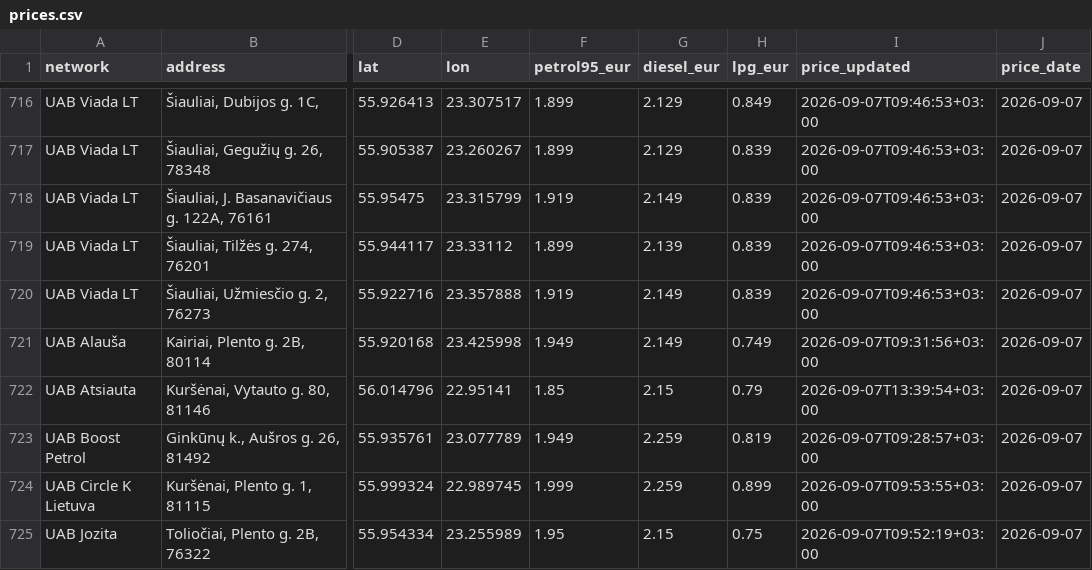
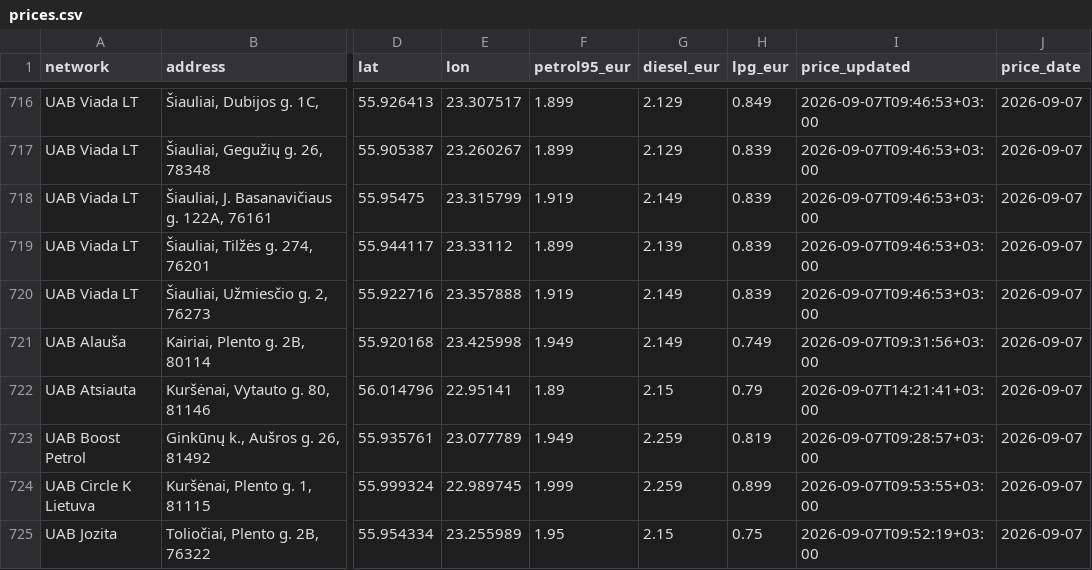
Before and after one commit to linciuz/Kuro-kainos-Lietuvoje, a CSV file: api/prices.csv, drawn as a sheet; only a part is shown, gaps mark what is left out; the diff names each change by its address in the sheet, - before the commit and + after, or states it on an @@ line.

```diff
--- a/api/prices.csv
+++ b/api/prices.csv
-F722 (petrol95_eur): 1.85
+F722 (petrol95_eur): 1.89
-I722 (price_updated): 2026-09-07T13:39:54+03:00
+I722 (price_updated): 2026-09-07T14:21:41+03:00
```
Also changed, not shown: 14 other files.
